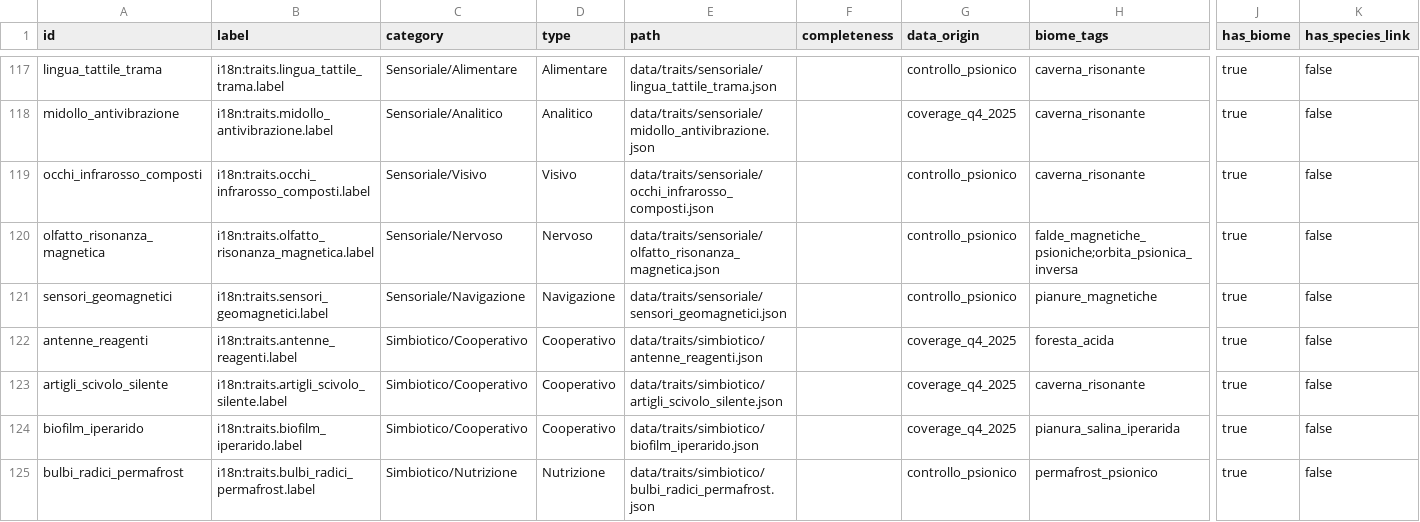
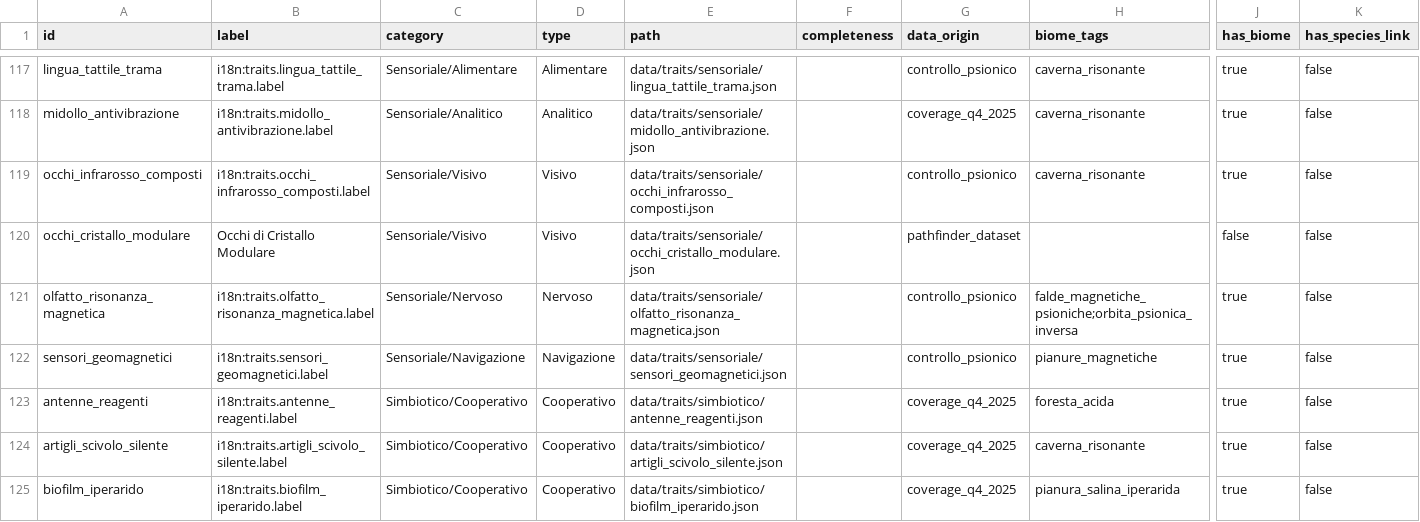
Before and after one commit to MasterDD-L34D/Game, a CSV file: data/traits/index.csv, drawn as a sheet; only a part is shown, gaps mark what is left out; the shorter side is filled out with more unchanged rows; rows hold the shown columns only; the diff names each change by its address in the sheet, - before the commit and + after, or states it on an @@ line.

Commit message:
Add pathfinder dataset modular crystal eyes trait

```diff
--- a/data/traits/index.csv
+++ b/data/traits/index.csv
+row 120: occhi_cristallo_modulare | Occhi di Cristallo Modulare | Sensoriale/Visivo | Visivo | data/traits/sensoriale/occhi_cristallo_modulare.json |  | pathfinder_dataset |  | false | false
```
Also changed, not shown: 2 other files.
